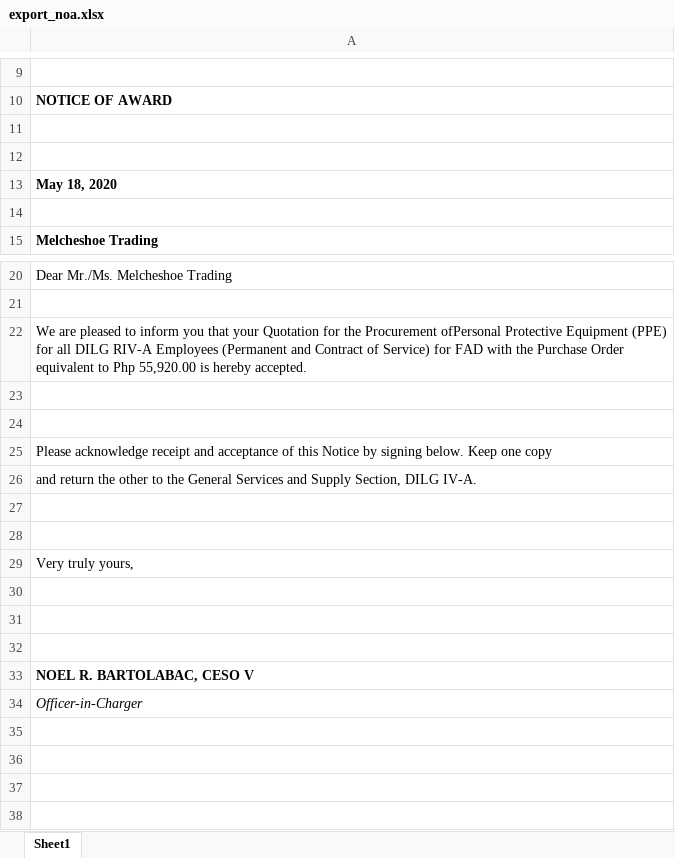
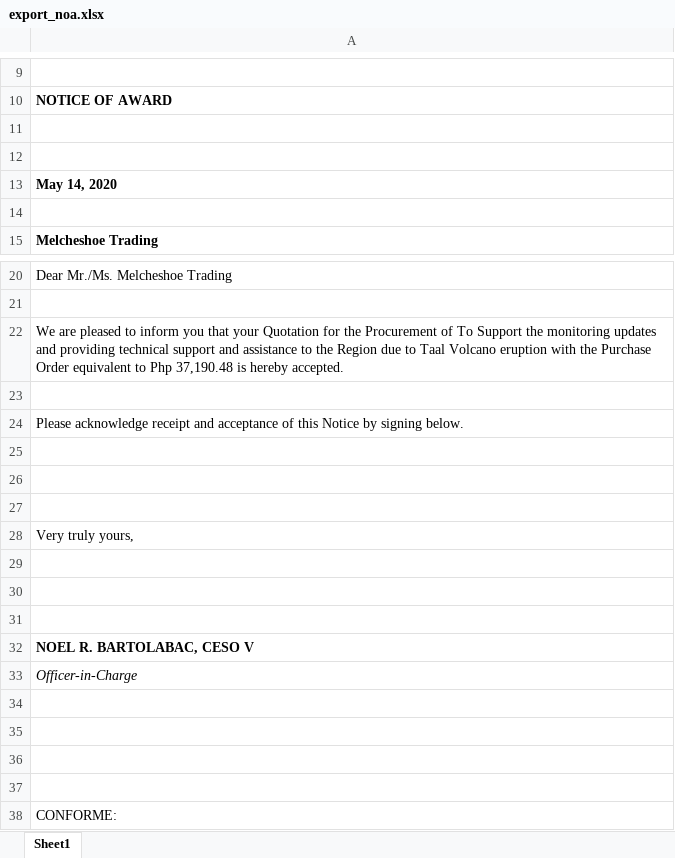
Before and after one commit to princezhian19/fas2020, an Excel workbook: export_noa.xlsx, sheet Sheet1, drawn as a sheet; only a part is shown, gaps mark what is left out; the shorter side is filled out with more unchanged rows; values as stored, in another font and other column widths than the file's, no borders; charts and pictures not drawn; removed rows and columns are numbered as before the commit, all else as after; the diff names each change by its address in the sheet, - before the commit and + after, or states it on an @@ line.

```diff
--- a/export_noa.xlsx (sheet Sheet1)
+++ b/export_noa.xlsx (sheet Sheet1)
-A13: May 18, 2020
+A13: May 14, 2020
-A22: …the Procurement ofPersonal Protective Equipment (PPE) for all DILG RIV-A Employees (Permanent and Contract of Service) for FAD with the Purchase Order equivalent to Php 55,920.00 is hereby…
+A22: …the Procurement of To Support the monitoring updates and providing technical support and assistance to the Region due to Taal Volcano eruption with the Purchase Order equivalent to Php 37,190.48 is hereby…
+row 24: Please acknowledge receipt and acceptance of this Notice by signing below.
-row 25: Please acknowledge receipt and acceptance of this Notice by signing below. Keep one copy
-row 26: and return the other to the General Services and Supply Section, DILG IV-A.
-A33: Officer-in-Charger
+A33: Officer-in-Charge
```
Also changed, not shown: export_abstract.xlsx, export_ntp.xlsx, 7 other files.
